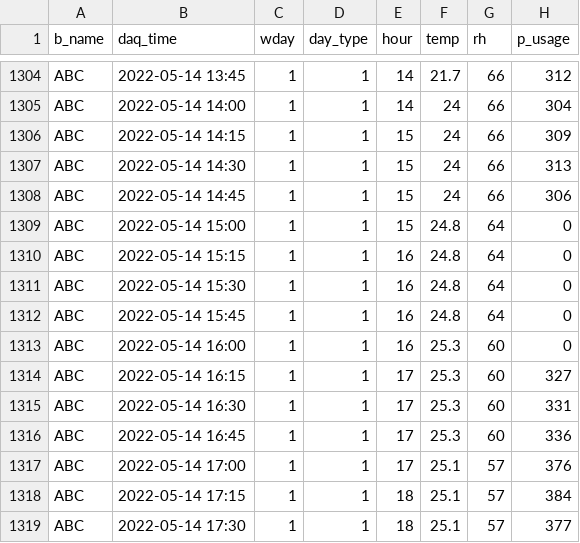
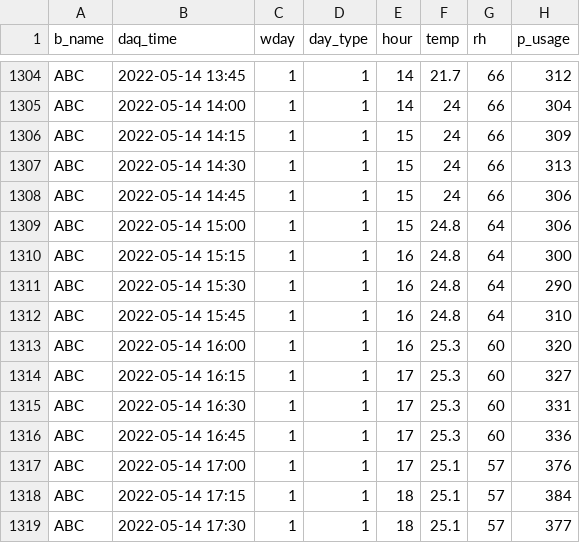
Before and after one commit to kgpark88/eserver, a CSV file: usage.csv, drawn as a sheet; only a part is shown, gaps mark what is left out.

```diff
--- a/usage.csv
+++ b/usage.csv
@@ -1308,7 +1308,7 @@ ABC,2022-05-14 14:30,1,1,15,24,66,313
 ABC,2022-05-14 14:45,1,1,15,24,66,306
-ABC,2022-05-14 15:00,1,1,15,24.8,64,0
-ABC,2022-05-14 15:15,1,1,16,24.8,64,0
-ABC,2022-05-14 15:30,1,1,16,24.8,64,0
-ABC,2022-05-14 15:45,1,1,16,24.8,64,0
-ABC,2022-05-14 16:00,1,1,16,25.3,60,0
+ABC,2022-05-14 15:00,1,1,15,24.8,64,306
+ABC,2022-05-14 15:15,1,1,16,24.8,64,300
+ABC,2022-05-14 15:30,1,1,16,24.8,64,290
+ABC,2022-05-14 15:45,1,1,16,24.8,64,310
+ABC,2022-05-14 16:00,1,1,16,25.3,60,320
 ABC,2022-05-14 16:15,1,1,17,25.3,60,327
```
Also changed, not shown: 2 other files.
